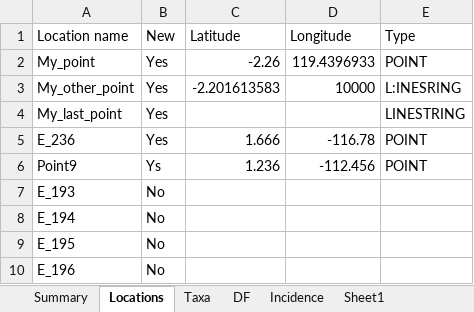
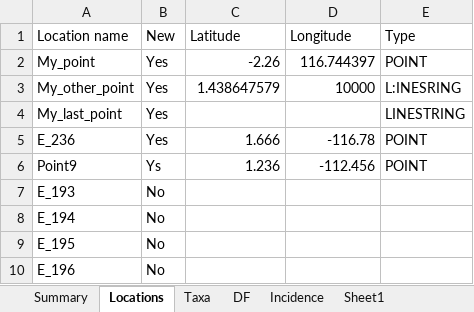
Before and after one commit to ImperialCollegeLondon/safedata_validator, an Excel workbook: Test_format_bad.xlsx, sheet Locations, drawn as a sheet; only a part is shown; values as stored, in another font and other column widths than the file's, no borders; the diff names each change by its address in the sheet, - before the commit and + after, or states it on an @@ line.

```diff
--- a/Test_format_bad.xlsx (sheet Locations)
+++ b/Test_format_bad.xlsx (sheet Locations)
-D2 (Longitude): 119.4396933
+D2 (Longitude): 116.744397
-C3 (Latitude): -2.201613583
+C3 (Latitude): 1.438647579
```
Also changed, not shown: sheet DF, sheet Incidence, sheet Taxa, Test_format_good.xlsx, 2 other files.
